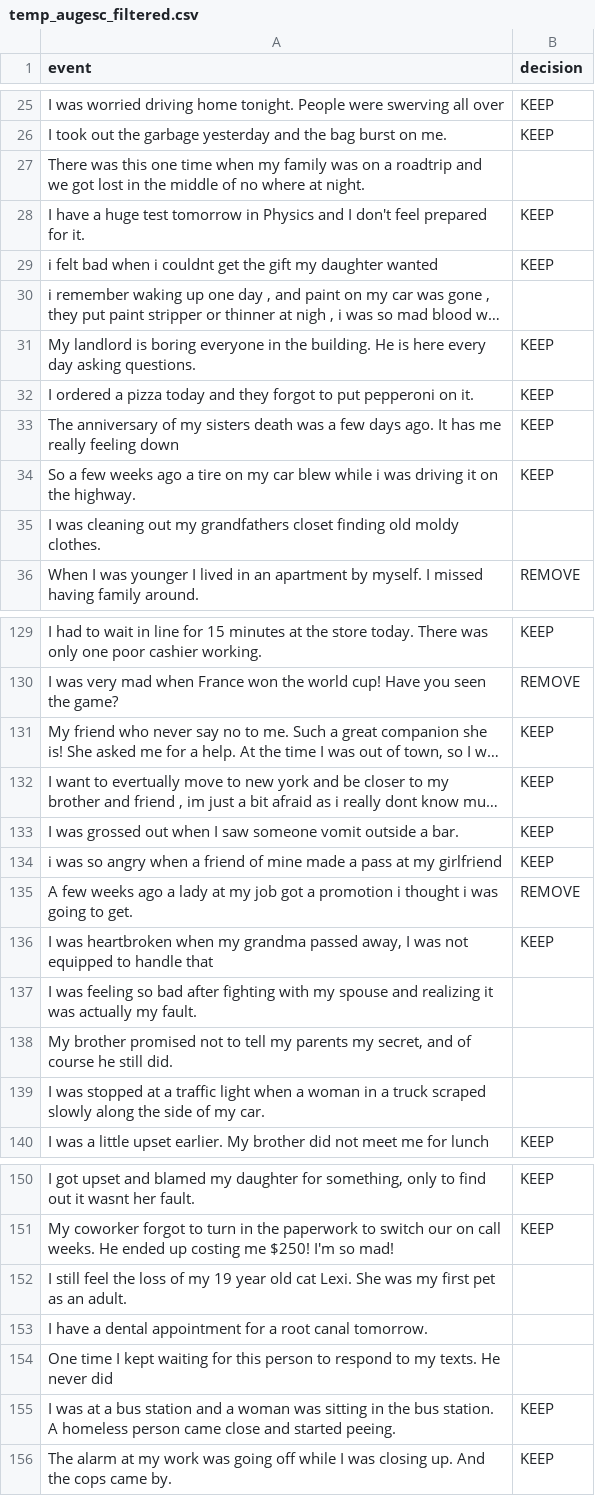
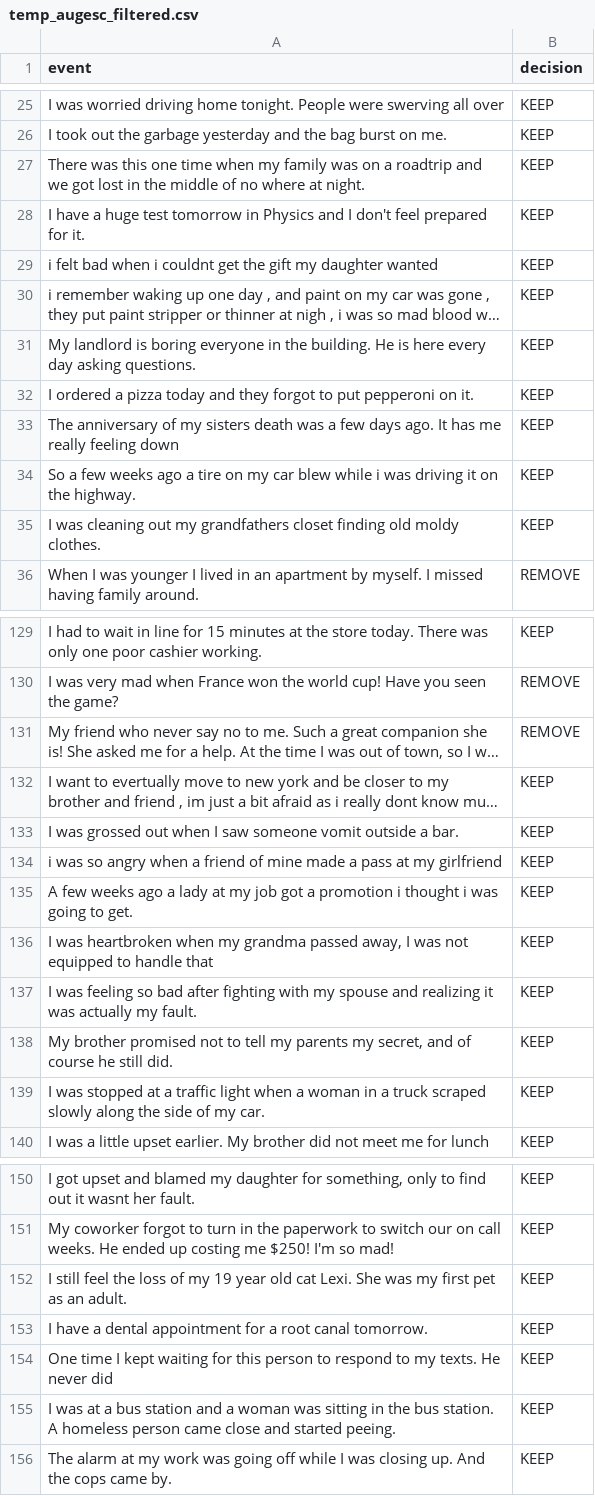
Before and after one commit to seacowx/mental-healer, a CSV file: data/AugESC/temp_augesc_filtered.csv, drawn as a sheet; only a part is shown, gaps mark what is left out; long unchanged cells end in …; the diff covers the shown part only; the diff names each change by its address in the sheet, - before the commit and + after, or states it on an @@ line.

Commit message:
update

```diff
--- a/data/AugESC/temp_augesc_filtered.csv
+++ b/data/AugESC/temp_augesc_filtered.csv
-B27 (decision): (empty)
+B27 (decision): KEEP
-B30 (decision): (empty)
+B30 (decision): KEEP
-B35 (decision): (empty)
+B35 (decision): KEEP
-B131 (decision): KEEP
+B131 (decision): REMOVE
-B135 (decision): REMOVE
+B135 (decision): KEEP
-B137:B139 (decision): (empty)
+B137:B139 (decision): KEEP
-B152:B154 (decision): (empty)
+B152:B154 (decision): KEEP
```
Also changed, not shown: 15 edited cells elsewhere in this file.
